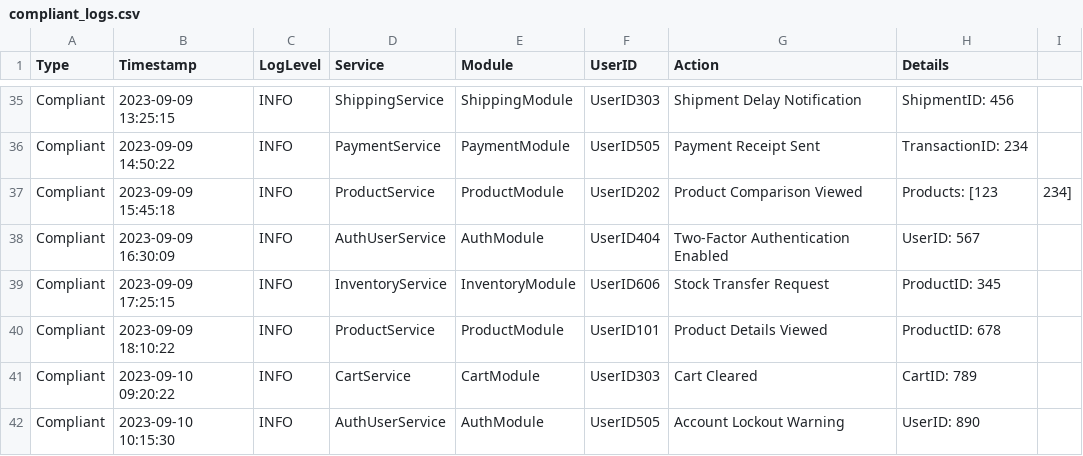
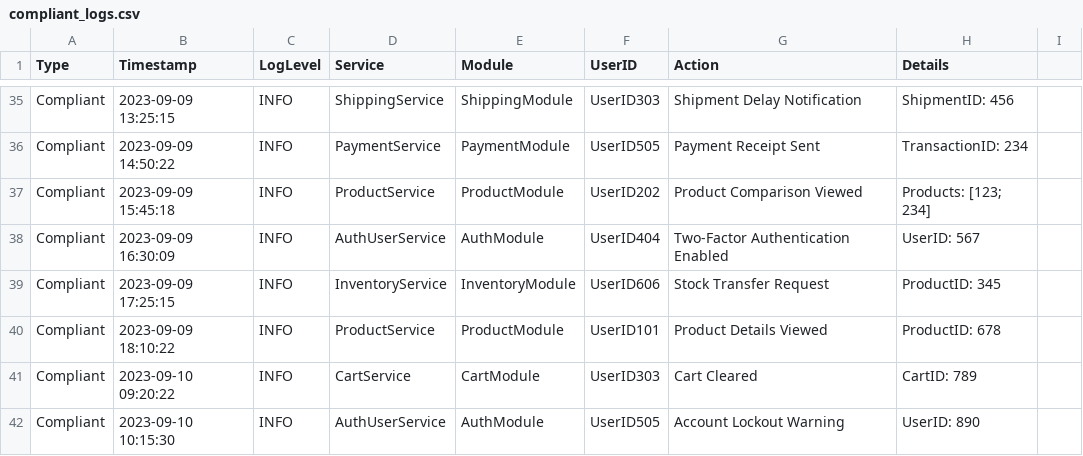
Before and after one commit to OmkarPh/compliance-guard, a CSV file: ruleset/compliant_logs.csv, drawn as a sheet; only a part is shown, gaps mark what is left out.

```diff
--- a/ruleset/compliant_logs.csv
+++ b/ruleset/compliant_logs.csv
@@ -36,3 +36,3 @@ Compliant,2023-09-09 13:25:15,INFO,ShippingService,ShippingModule,UserID303,Ship
 Compliant,2023-09-09 14:50:22,INFO,PaymentService,PaymentModule,UserID505,Payment Receipt Sent,TransactionID: 234
-Compliant,2023-09-09 15:45:18,INFO,ProductService,ProductModule,UserID202,Product Comparison Viewed,Products: [123, 234]
+Compliant,2023-09-09 15:45:18,INFO,ProductService,ProductModule,UserID202,Product Comparison Viewed,Products: [123; 234]
 Compliant,2023-09-09 16:30:09,INFO,AuthUserService,AuthModule,UserID404,Two-Factor Authentication Enabled,UserID: 567
```
Also changed, not shown: ruleset/non_compliant_logs.csv, 58 other files.
